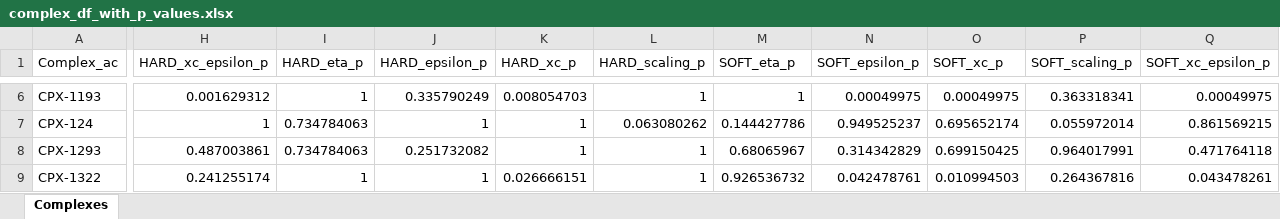
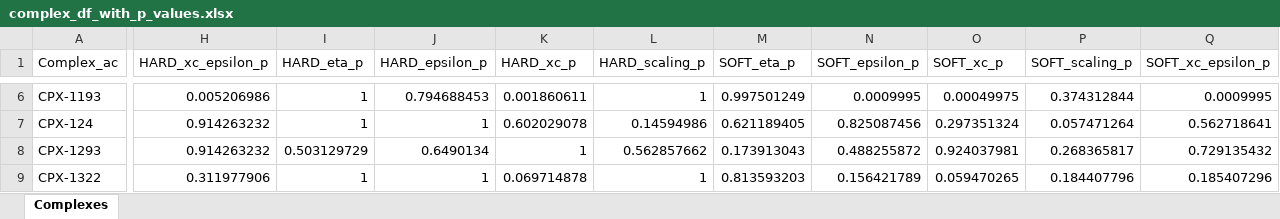
Before and after one commit to 370126/yeast_aging_parameters, an Excel workbook: data/complex_df_with_p_values.xlsx, sheet Complexes, drawn as a sheet; only a part is shown, gaps mark what is left out; values as stored, in another font and other column widths than the file's, no borders; the diff covers the shown part only; the diff names each change by its address in the sheet, - before the commit and + after, or states it on an @@ line.

```diff
--- a/data/complex_df_with_p_values.xlsx (sheet Complexes)
+++ b/data/complex_df_with_p_values.xlsx (sheet Complexes)
-H6 (HARD_xc_epsilon_p): 0.001629312
+H6 (HARD_xc_epsilon_p): 0.005206986
-J6 (HARD_epsilon_p): 0.335790249
+J6 (HARD_epsilon_p): 0.794688453
-K6 (HARD_xc_p): 0.008054703
+K6 (HARD_xc_p): 0.001860611
-M6 (SOFT_eta_p): 1
+M6 (SOFT_eta_p): 0.997501249
-N6 (SOFT_epsilon_p): 0.00049975
+N6 (SOFT_epsilon_p): 0.0009995
-P6 (SOFT_scaling_p): 0.363318341
+P6 (SOFT_scaling_p): 0.374312844
-Q6 (SOFT_xc_epsilon_p): 0.00049975
+Q6 (SOFT_xc_epsilon_p): 0.0009995
-H7 (HARD_xc_epsilon_p): 1
+H7 (HARD_xc_epsilon_p): 0.914263232
-I7 (HARD_eta_p): 0.734784063
+I7 (HARD_eta_p): 1
-K7 (HARD_xc_p): 1
+K7 (HARD_xc_p): 0.602029078
-L7 (HARD_scaling_p): 0.063080262
+L7 (HARD_scaling_p): 0.14594986
-M7 (SOFT_eta_p): 0.144427786
+M7 (SOFT_eta_p): 0.621189405
-N7 (SOFT_epsilon_p): 0.949525237
+N7 (SOFT_epsilon_p): 0.825087456
-O7 (SOFT_xc_p): 0.695652174
+O7 (SOFT_xc_p): 0.297351324
-P7 (SOFT_scaling_p): 0.055972014
+P7 (SOFT_scaling_p): 0.057471264
-Q7 (SOFT_xc_epsilon_p): 0.861569215
+Q7 (SOFT_xc_epsilon_p): 0.562718641
-H8 (HARD_xc_epsilon_p): 0.487003861
+H8 (HARD_xc_epsilon_p): 0.914263232
-I8 (HARD_eta_p): 0.734784063
+I8 (HARD_eta_p): 0.503129729
-J8 (HARD_epsilon_p): 0.251732082
+J8 (HARD_epsilon_p): 0.6490134
-L8 (HARD_scaling_p): 1
+L8 (HARD_scaling_p): 0.562857662
-M8 (SOFT_eta_p): 0.68065967
+M8 (SOFT_eta_p): 0.173913043
-N8 (SOFT_epsilon_p): 0.314342829
+N8 (SOFT_epsilon_p): 0.488255872
-O8 (SOFT_xc_p): 0.699150425
+O8 (SOFT_xc_p): 0.924037981
-P8 (SOFT_scaling_p): 0.964017991
+P8 (SOFT_scaling_p): 0.268365817
-Q8 (SOFT_xc_epsilon_p): 0.471764118
+Q8 (SOFT_xc_epsilon_p): 0.729135432
-H9 (HARD_xc_epsilon_p): 0.241255174
+H9 (HARD_xc_epsilon_p): 0.311977906
-K9 (HARD_xc_p): 0.026666151
+K9 (HARD_xc_p): 0.069714878
-M9 (SOFT_eta_p): 0.926536732
+M9 (SOFT_eta_p): 0.813593203
-N9 (SOFT_epsilon_p): 0.042478761
+N9 (SOFT_epsilon_p): 0.156421789
-O9 (SOFT_xc_p): 0.010994503
+O9 (SOFT_xc_p): 0.059470265
-P9 (SOFT_scaling_p): 0.264367816
+P9 (SOFT_scaling_p): 0.184407796
-Q9 (SOFT_xc_epsilon_p): 0.043478261
+Q9 (SOFT_xc_epsilon_p): 0.185407296
```
Also changed, not shown: 568 edited cells elsewhere in this sheet, data/lifes_set_alpha_complex.xlsx, 2 other files.
